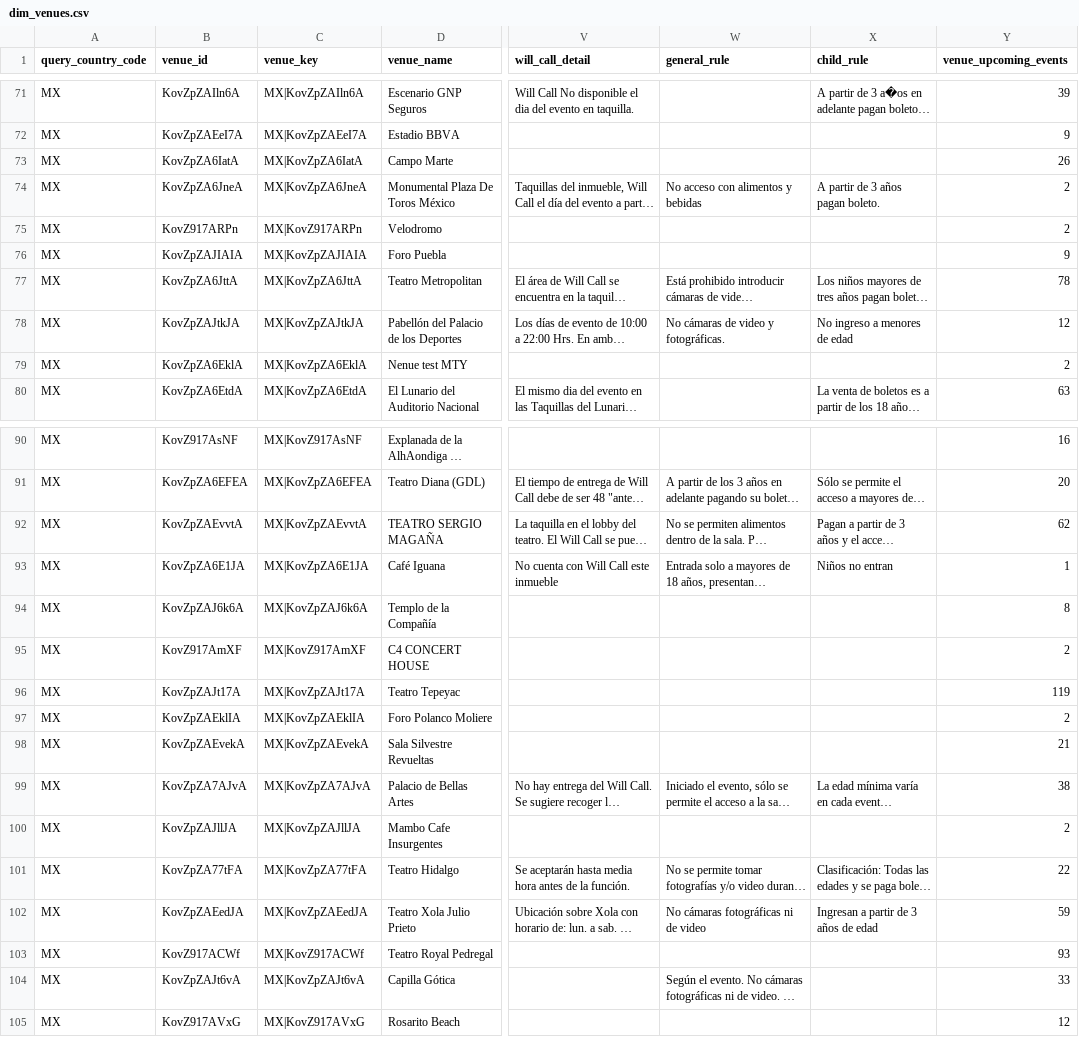
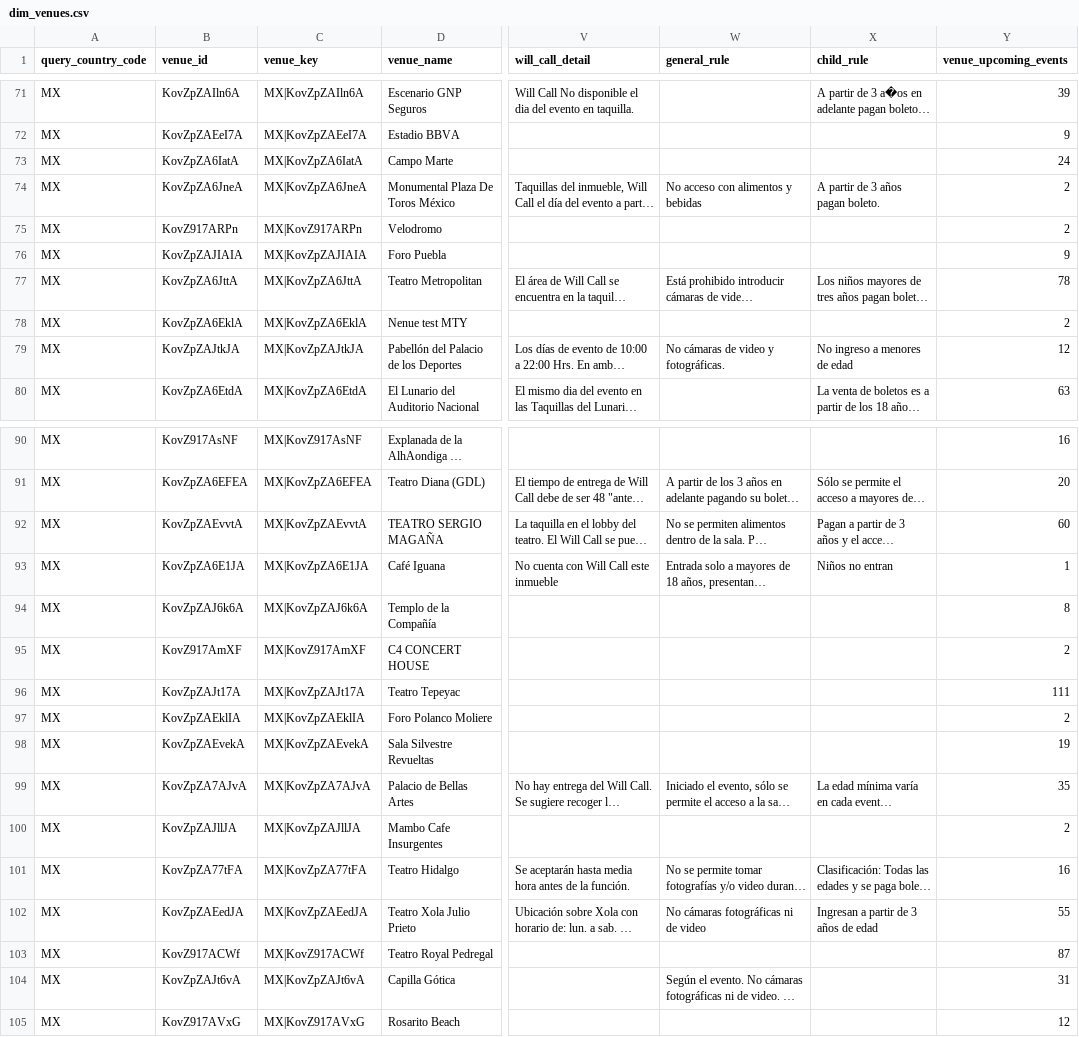
Before and after one commit to DavidCastilloSKT/analisis-oferta-musical-mexico-ticketmaster, a CSV file: data/processed/enriched_latam/dim_venues.csv, drawn as a sheet; only a part is shown, gaps mark what is left out; long unchanged cells end in …; the diff covers the shown part only; the diff names each change by its address in the sheet, - before the commit and + after, or states it on an @@ line.

```diff
--- a/data/processed/enriched_latam/dim_venues.csv
+++ b/data/processed/enriched_latam/dim_venues.csv
-Y73 (venue_upcoming_events): 26
+Y73 (venue_upcoming_events): 24
@@ row 79 moved to row 78: MX @@
-Y92 (venue_upcoming_events): 62
+Y92 (venue_upcoming_events): 60
-Y96 (venue_upcoming_events): 119
+Y96 (venue_upcoming_events): 111
-Y98 (venue_upcoming_events): 21
+Y98 (venue_upcoming_events): 19
-Y99 (venue_upcoming_events): 38
+Y99 (venue_upcoming_events): 35
-Y101 (venue_upcoming_events): 22
+Y101 (venue_upcoming_events): 16
-Y102 (venue_upcoming_events): 59
+Y102 (venue_upcoming_events): 55
-Y103 (venue_upcoming_events): 93
+Y103 (venue_upcoming_events): 87
-Y104 (venue_upcoming_events): 33
+Y104 (venue_upcoming_events): 31
```
Also changed, not shown: 1 added row, 1 removed row, 1 moved row and 10 edited cells elsewhere in this file, data/processed/enriched_latam/bridge_event_attractions.csv, data/processed/enriched_latam/dim_attractions.csv, 2 other files.
